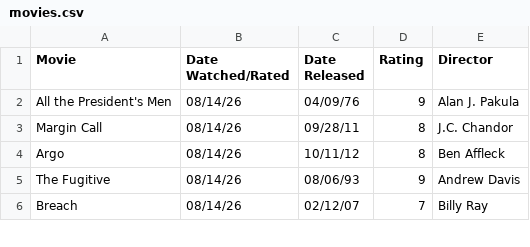
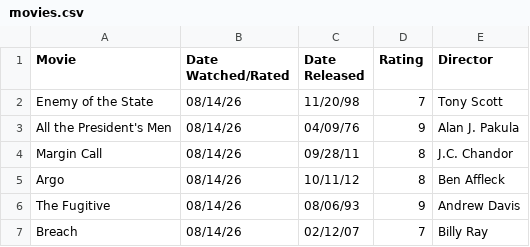
Before and after one commit to DiomedesAuRaa/media-diary, a CSV file: data/movies.csv, drawn as a sheet; only a part is shown; the diff names each change by its address in the sheet, - before the commit and + after, or states it on an @@ line.

Commit message:
movies: rate Enemy of the State 7/10

```diff
--- a/data/movies.csv
+++ b/data/movies.csv
+row 2: Enemy of the State | 08/14/26 | 11/20/98 | 7 | Tony Scott
```
